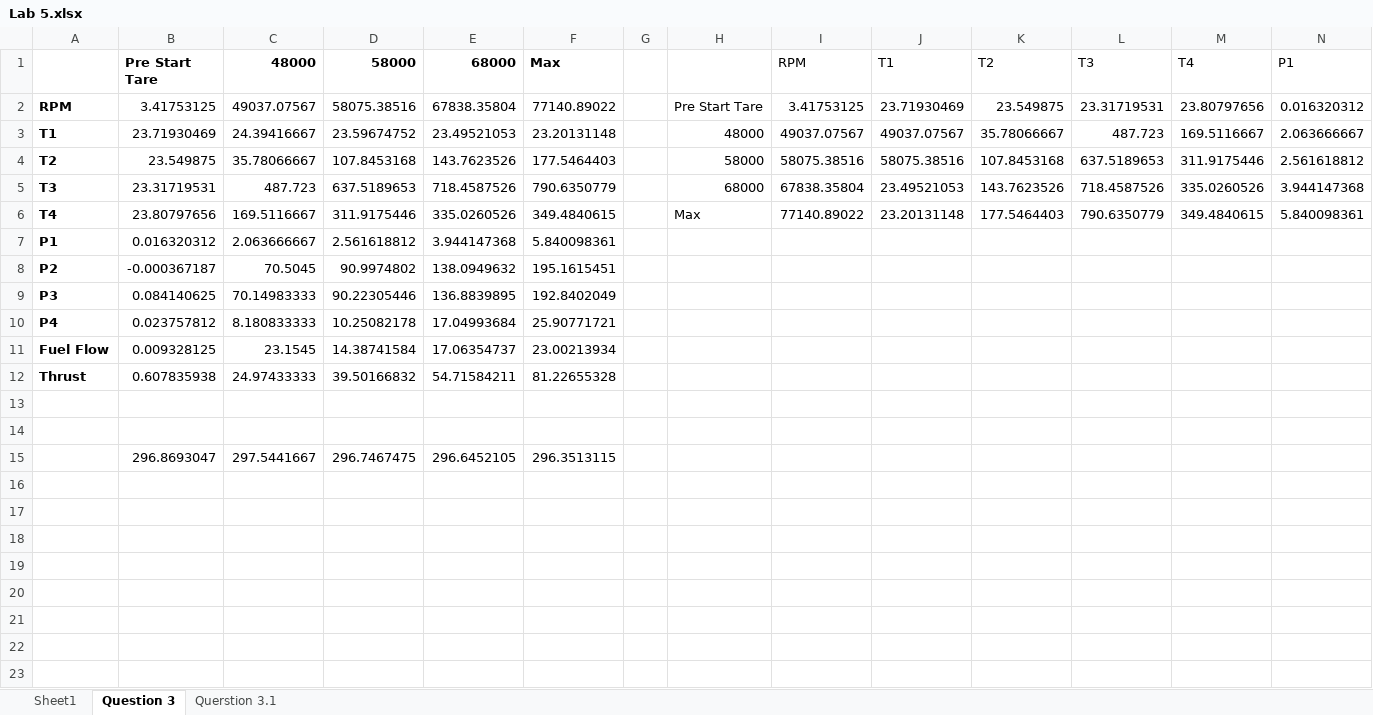
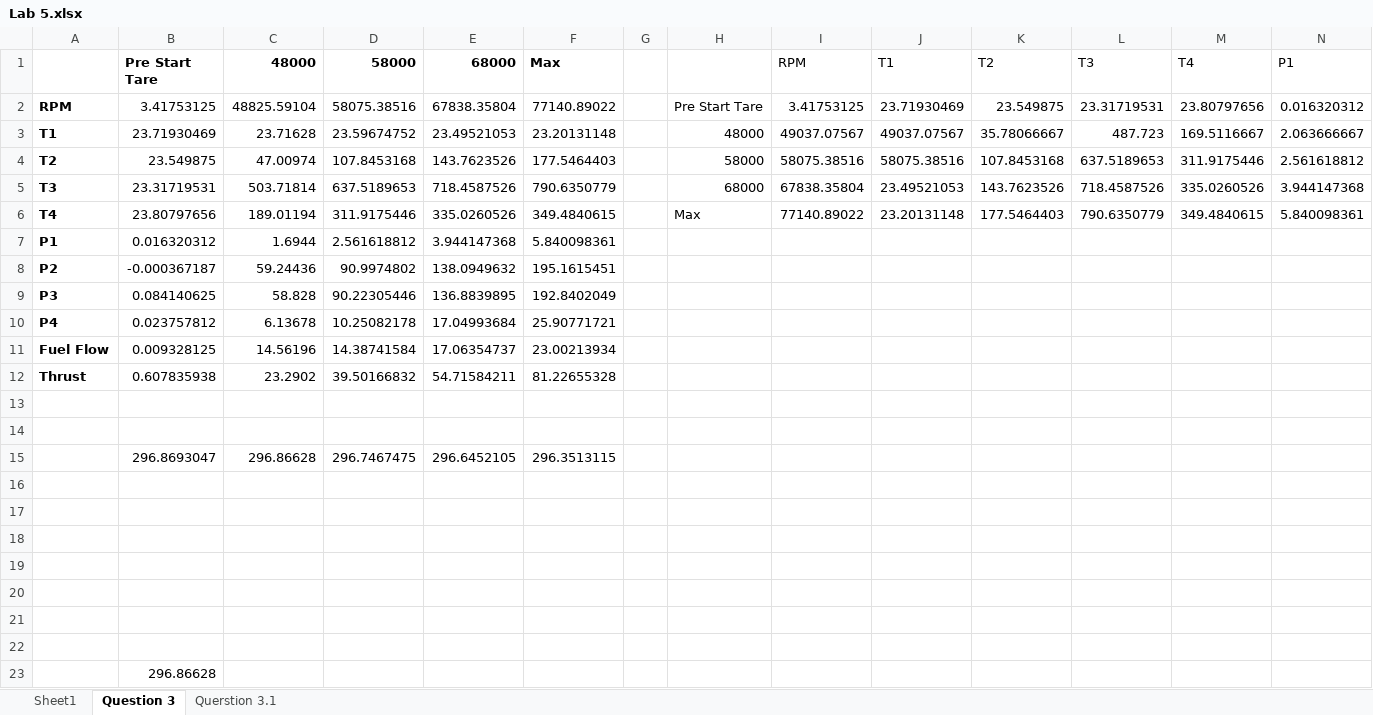
Before and after one commit to prahershk/AE-460, an Excel workbook: Lab 5/Lab 5.xlsx, sheet Question 3, drawn as a sheet; only a part is shown; values as stored, in another font and other column widths than the file's, no borders; rows hold the shown columns only; the diff names each change by its address in the sheet, - before the commit and + after, or states it on an @@ line.

```diff
--- a/Lab 5/Lab 5.xlsx (sheet Question 3)
+++ b/Lab 5/Lab 5.xlsx (sheet Question 3)
-C2 (48000): 49037.07567
+C2 (48000): 48825.59104
-C3 (48000): 24.39416667
+C3 (48000): 23.71628
-C4 (48000): 35.78066667
+C4 (48000): 47.00974
-C5 (48000): 487.723
+C5 (48000): 503.71814
-C6 (48000): 169.5116667
+C6 (48000): 189.01194
-C7 (48000): 2.063666667
+C7 (48000): 1.6944
-C8 (48000): 70.5045
+C8 (48000): 59.24436
-C9 (48000): 70.14983333
+C9 (48000): 58.828
-C10 (48000): 8.180833333
+C10 (48000): 6.13678
-C11 (48000): 23.1545
+C11 (48000): 14.56196
-C12 (48000): 24.97433333
+C12 (48000): 23.2902
-C15 (48000): 297.5441667
+C15 (48000): 296.86628
+row 16: (empty)
+row 17: (empty)
+row 18: (empty)
+row 19: (empty)
+row 20: (empty)
+row 21: (empty)
+row 22: (empty)
+row 23:  | 296.86628
```
Also changed, not shown: sheet Querstion 3.1, 5 other files.
